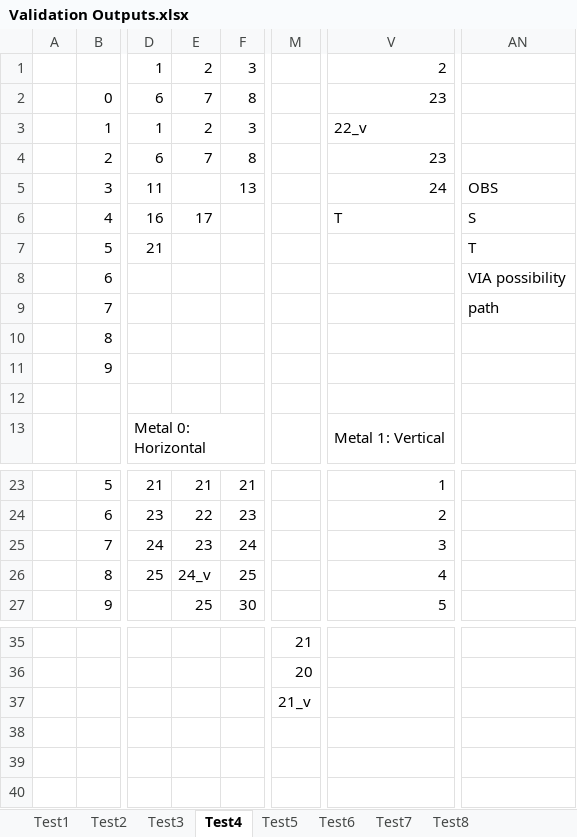
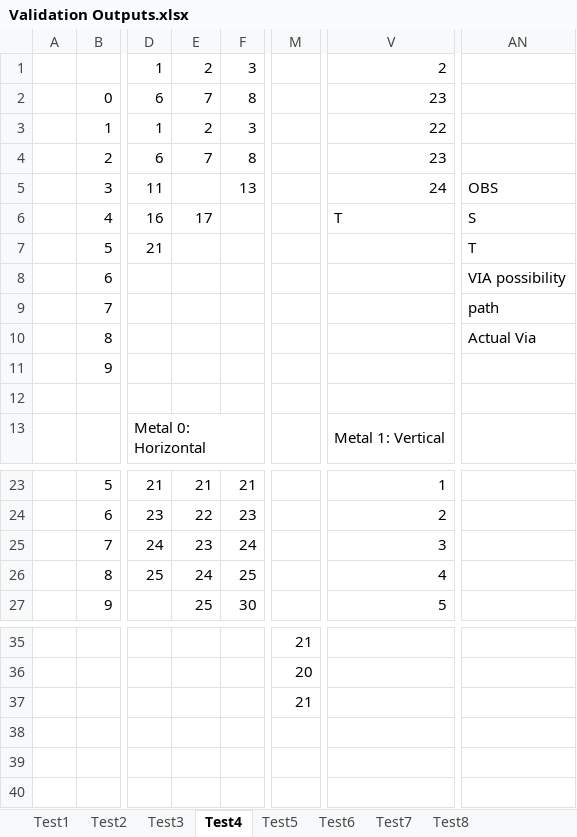
Before and after one commit to useframi1/Maze-Router, an Excel workbook: Validation/Validation Outputs.xlsx, sheet Test4, drawn as a sheet; only a part is shown, gaps mark what is left out; values as stored, in another font and other column widths than the file's, no cell formats; charts and pictures not drawn; the diff names each change by its address in the sheet, - before the commit and + after, or states it on an @@ line.

Commit message:
more tests

```diff
--- a/Validation/Validation Outputs.xlsx (sheet Test4)
+++ b/Validation/Validation Outputs.xlsx (sheet Test4)
-V3: 22_v
+V3: 22
-AN10: (empty)
+AN10: Actual Via
-E26: 24_v
+E26: 24
-M37: 21_v
+M37: 21
```
Also changed, not shown: sheet Test8, sheet Test3, sheet Test7, sheet Test2, cell formats, charts or pictures, 2 other files.
